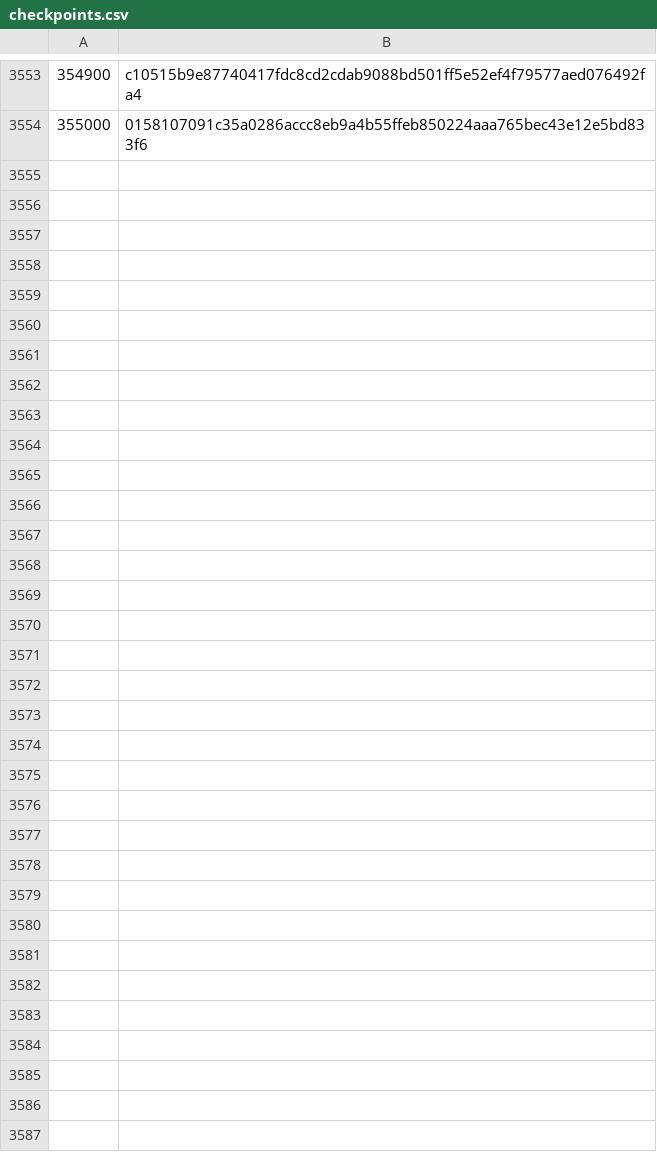
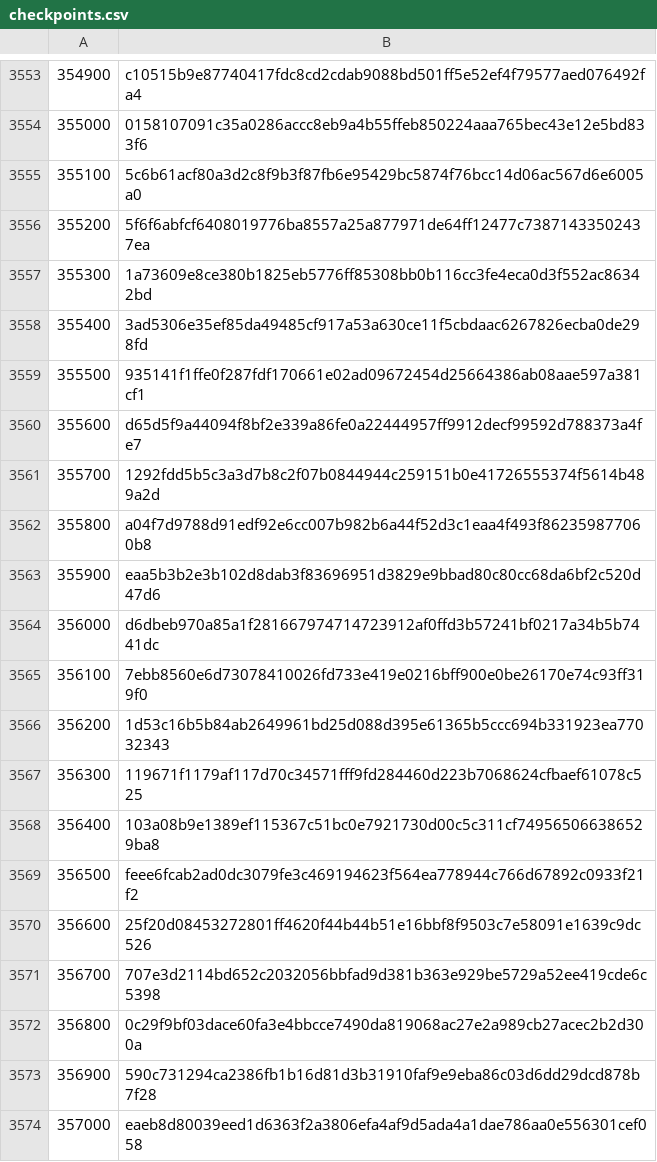
Before and after one commit to BitcoinNova/checkpoints, a CSV file: checkpoints.csv, drawn as a sheet; only a part is shown, gaps mark what is left out; the diff covers the shown part only; the diff names each change by its address in the sheet, - before the commit and + after, or states it on an @@ line.

Commit message:
Update checkpoints.csv

```diff
--- a/checkpoints.csv
+++ b/checkpoints.csv
+row 3555: 355100 | 5c6b61acf80a3d2c8f9b3f87fb6e95429bc5874f76bcc14d06ac567d6e6005a0
+row 3556: 355200 | 5f6f6abfcf6408019776ba8557a25a877971de64ff12477c73871433502437ea
+row 3557: 355300 | 1a73609e8ce380b1825eb5776ff85308bb0b116cc3fe4eca0d3f552ac86342bd
+row 3558: 355400 | 3ad5306e35ef85da49485cf917a53a630ce11f5cbdaac6267826ecba0de298fd
+row 3559: 355500 | 935141f1ffe0f287fdf170661e02ad09672454d25664386ab08aae597a381cf1
+row 3560: 355600 | d65d5f9a44094f8bf2e339a86fe0a22444957ff9912decf99592d788373a4fe7
+row 3561: 355700 | 1292fdd5b5c3a3d7b8c2f07b0844944c259151b0e41726555374f5614b489a2d
+row 3562: 355800 | a04f7d9788d91edf92e6cc007b982b6a44f52d3c1eaa4f493f862359877060b8
+row 3563: 355900 | eaa5b3b2e3b102d8dab3f83696951d3829e9bbad80c80cc68da6bf2c520d47d6
+row 3564: 356000 | d6dbeb970a85a1f281667974714723912af0ffd3b57241bf0217a34b5b7441dc
+row 3565: 356100 | 7ebb8560e6d73078410026fd733e419e0216bff900e0be26170e74c93ff319f0
+row 3566: 356200 | 1d53c16b5b84ab2649961bd25d088d395e61365b5ccc694b331923ea77032343
+row 3567: 356300 | 119671f1179af117d70c34571fff9fd284460d223b7068624cfbaef61078c525
+row 3568: 356400 | 103a08b9e1389ef115367c51bc0e7921730d00c5c311cf749565066386529ba8
+row 3569: 356500 | feee6fcab2ad0dc3079fe3c469194623f564ea778944c766d67892c0933f21f2
+row 3570: 356600 | 25f20d08453272801ff4620f44b44b51e16bbf8f9503c7e58091e1639c9dc526
+row 3571: 356700 | 707e3d2114bd652c2032056bbfad9d381b363e929be5729a52ee419cde6c5398
+row 3572: 356800 | 0c29f9bf03dace60fa3e4bbcce7490da819068ac27e2a989cb27acec2b2d300a
+row 3573: 356900 | 590c731294ca2386fb1b16d81d3b31910faf9e9eba86c03d6dd29dcd878b7f28
+row 3574: 357000 | eaeb8d80039eed1d6363f2a3806efa4af9d5ada4a1dae786aa0e556301cef058
```
Also changed, not shown: 21 added rows elsewhere in this file.
